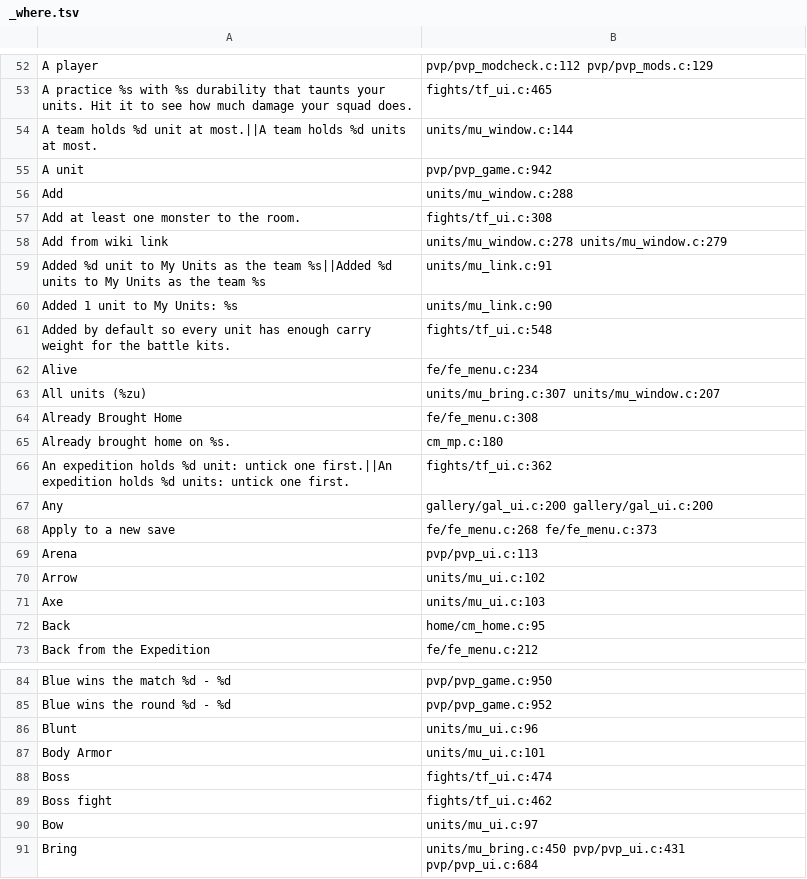
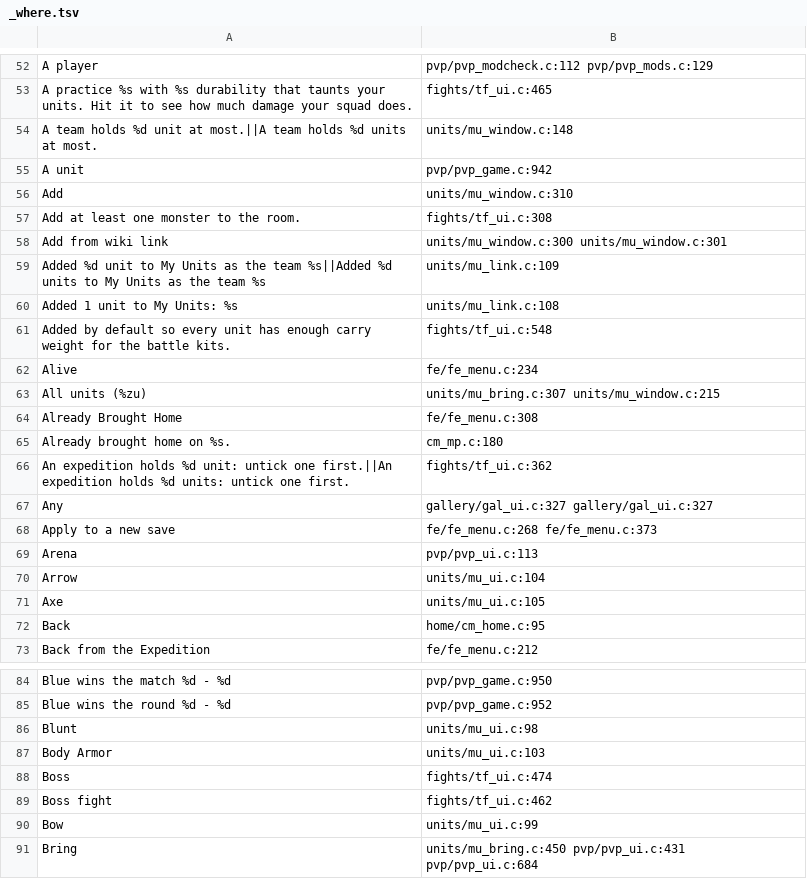
Before and after one commit to AmfiLogos/ds_custommodes, a TSV file: lang/_where.tsv, drawn as a sheet; only a part is shown, gaps mark what is left out; the diff covers the shown part only.

Commit message:
My Units + Wiki Build Gallery: owner feedback on v0.1.11
- "Gallery" is now "Wiki Build Gallery" (home entry, window title, mod.json text), in the 10 languages.
- My Units: 4 units per page at UI scale 1 (card 128 px, paste box over the lists), the list on the game's
  own panel sprite (the dark tint drew it black), framed tick slots.
- My Units: item / skill / trait / inscription icons show the game's own hover card (TooltipUI
  ShowTooltipAtScreenPosition with Tooltip_Item / _Skill / _Affecter, called through runtime_invoke),
  next to the icon, kept on the screen, no "Pin" line (units/mu_tip.c).
- My Units: each team row is headed by its icon (first unit's portrait) and shows "by <builder>" for a
  team from the gallery (teams[i].author / .gallery, also for a /build/<id> wiki short link).
- Wiki Build Gallery: search bar. Race / weapon tree words set the server filters, an author name uses the
  wiki's author search, anything else filters names, authors and race / background / tree words.
- mu_test: the gallery builder survives save + load.

```diff
--- a/lang/_where.tsv
+++ b/lang/_where.tsv
@@ -53,12 +53,12 @@
 "A practice %s with %s durability that taunts your units. Hit it to see how much damage your squad does."	fights/tf_ui.c:465
-"A team holds %d unit at most.||A team holds %d units at most."	units/mu_window.c:144
+"A team holds %d unit at most.||A team holds %d units at most."	units/mu_window.c:148
 "A unit"	pvp/pvp_game.c:942
-"Add"	units/mu_window.c:288
+"Add"	units/mu_window.c:310
 "Add at least one monster to the room."	fights/tf_ui.c:308
-"Add from wiki link"	units/mu_window.c:278 units/mu_window.c:279
-"Added %d unit to My Units as the team %s||Added %d units to My Units as the team %s"	units/mu_link.c:91
-"Added 1 unit to My Units: %s"	units/mu_link.c:90
+"Add from wiki link"	units/mu_window.c:300 units/mu_window.c:301
+"Added %d unit to My Units as the team %s||Added %d units to My Units as the team %s"	units/mu_link.c:109
+"Added 1 unit to My Units: %s"	units/mu_link.c:108
 "Added by default so every unit has enough carry weight for the battle kits."	fights/tf_ui.c:548
 "Alive"	fe/fe_menu.c:234
-"All units (%zu)"	units/mu_bring.c:307 units/mu_window.c:207
+"All units (%zu)"	units/mu_bring.c:307 units/mu_window.c:215
 "Already Brought Home"	fe/fe_menu.c:308
@@ -66,7 +66,7 @@
 "An expedition holds %d unit: untick one first.||An expedition holds %d units: untick one first."	fights/tf_ui.c:362
-"Any"	gallery/gal_ui.c:200 gallery/gal_ui.c:200
+"Any"	gallery/gal_ui.c:327 gallery/gal_ui.c:327
 "Apply to a new save"	fe/fe_menu.c:268 fe/fe_menu.c:373
 "Arena"	pvp/pvp_ui.c:113
-"Arrow"	units/mu_ui.c:102
-"Axe"	units/mu_ui.c:103
+"Arrow"	units/mu_ui.c:104
+"Axe"	units/mu_ui.c:105
 "Back"	home/cm_home.c:95
@@ -85,7 +85,7 @@
 "Blue wins the round  %d - %d"	pvp/pvp_game.c:952
-"Blunt"	units/mu_ui.c:96
-"Body Armor"	units/mu_ui.c:101
+"Blunt"	units/mu_ui.c:98
+"Body Armor"	units/mu_ui.c:103
 "Boss"	fights/tf_ui.c:474
 "Boss fight"	fights/tf_ui.c:462
-"Bow"	units/mu_ui.c:97
+"Bow"	units/mu_ui.c:99
 "Bring"	units/mu_bring.c:450 pvp/pvp_ui.c:431 pvp/pvp_ui.c:684
```
Also changed, not shown: 8 added rows and 77 edited cells elsewhere in this file, 24 other files.
